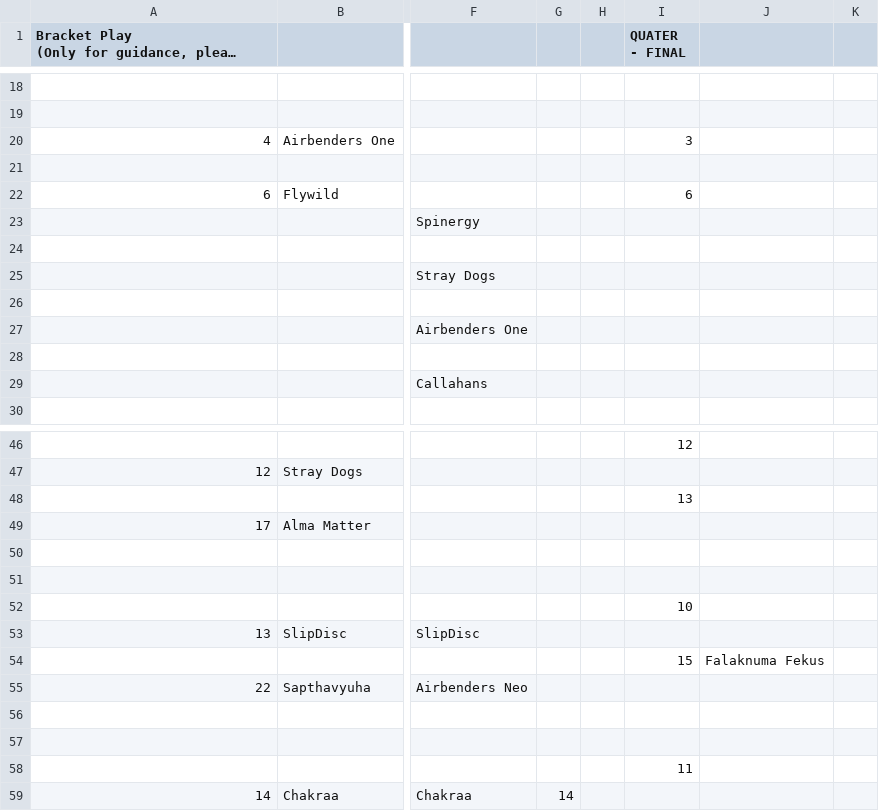
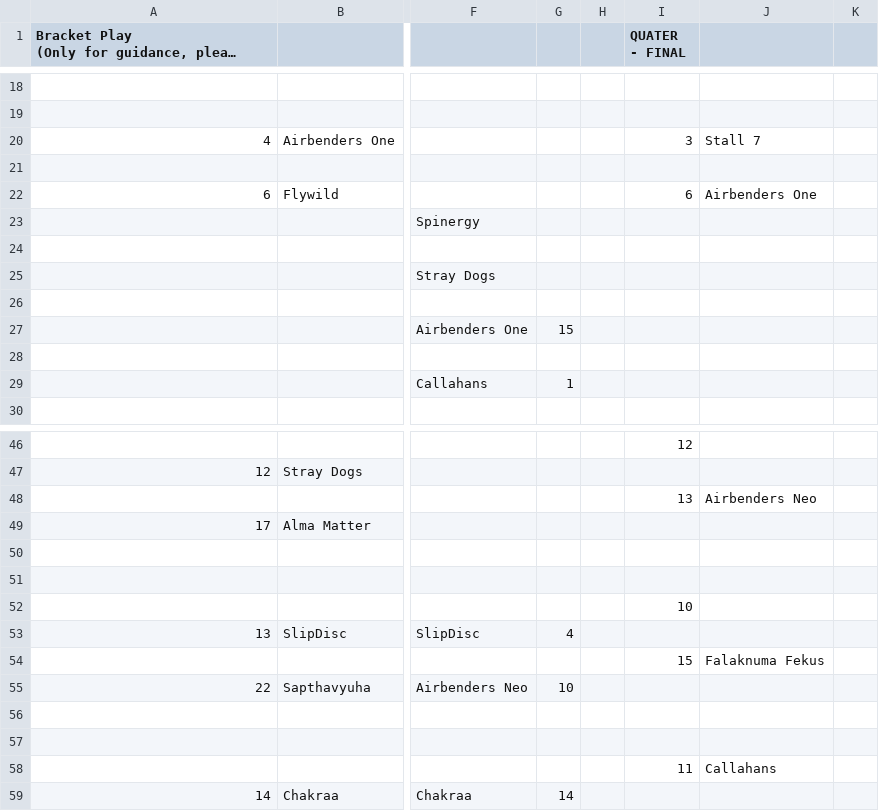
Before and after one commit to india-ultimate/scores, a CSV file: data/raw/ncs-22-23-mixed-regionals-south-brackets.csv, drawn as a sheet; only a part is shown, gaps mark what is left out; long unchanged cells end in …; the diff covers the shown part only; the diff names each change by its address in the sheet, - before the commit and + after, or states it on an @@ line.

Commit message:
Auto update data for the website
[ci skip]

```diff
--- a/data/raw/ncs-22-23-mixed-regionals-south-brackets.csv
+++ b/data/raw/ncs-22-23-mixed-regionals-south-brackets.csv
-J20: (empty)
+J20: Stall 7
-J22: (empty)
+J22: Airbenders One
-G27: (empty)
+G27: 15
-G29: (empty)
+G29: 1
-J48: (empty)
+J48: Airbenders Neo
-G53: (empty)
+G53: 4
-G55: (empty)
+G55: 10
-J58: (empty)
+J58: Callahans
```
Also changed, not shown: 1 edited cell elsewhere in this file, 1 other file.
